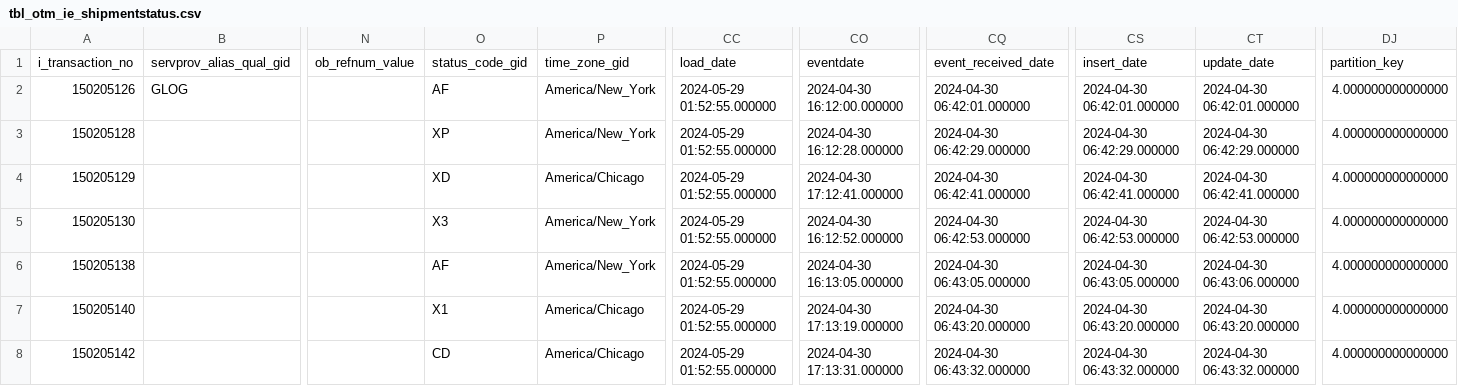
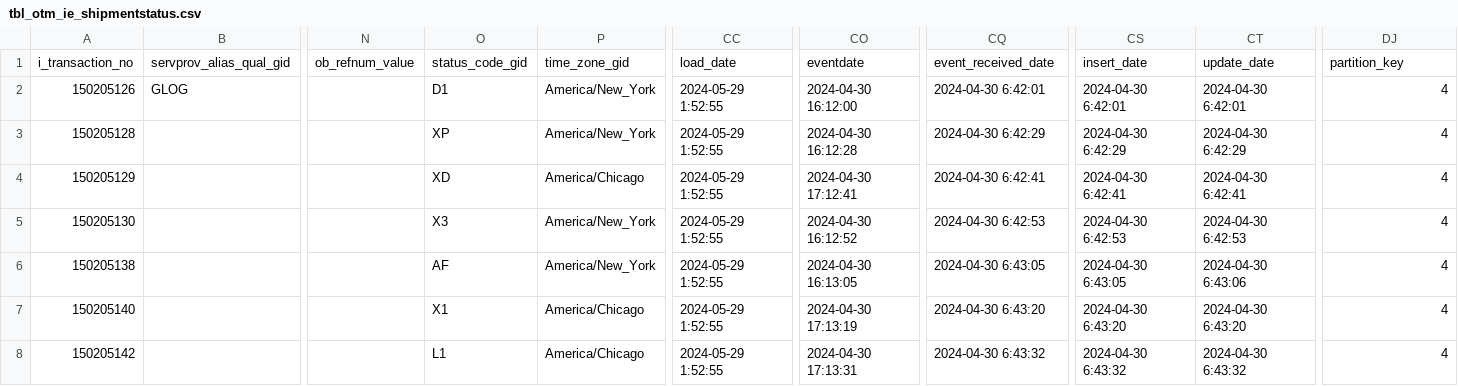
Before and after one commit to dubey44/SC-DBT-Model-sigmoid, a CSV file: seeds/tbl_otm_ie_shipmentstatus.csv, drawn as a sheet; only a part is shown, gaps mark what is left out; the diff covers the shown part only; the diff names each change by its address in the sheet, - before the commit and + after, or states it on an @@ line.

```diff
--- a/seeds/tbl_otm_ie_shipmentstatus.csv
+++ b/seeds/tbl_otm_ie_shipmentstatus.csv
-O2: AF
+O2: D1
-CC2:CC8: 2024-05-29 01:52:55.000000
+CC2:CC8: 2024-05-29 1:52:55
-CO2: 2024-04-30 16:12:00.000000
+CO2: 2024-04-30 16:12:00
-CQ2: 2024-04-30 06:42:01.000000
+CQ2: 2024-04-30 6:42:01
-CS2: 2024-04-30 06:42:01.000000
+CS2: 2024-04-30 6:42:01
-CT2: 2024-04-30 06:42:01.000000
+CT2: 2024-04-30 6:42:01
-DJ2:DJ8: 4.000000000000000
+DJ2:DJ8: 4
-CO3: 2024-04-30 16:12:28.000000
+CO3: 2024-04-30 16:12:28
-CQ3: 2024-04-30 06:42:29.000000
+CQ3: 2024-04-30 6:42:29
-CS3: 2024-04-30 06:42:29.000000
+CS3: 2024-04-30 6:42:29
-CT3: 2024-04-30 06:42:29.000000
+CT3: 2024-04-30 6:42:29
-CO4: 2024-04-30 17:12:41.000000
+CO4: 2024-04-30 17:12:41
-CQ4: 2024-04-30 06:42:41.000000
+CQ4: 2024-04-30 6:42:41
-CS4: 2024-04-30 06:42:41.000000
+CS4: 2024-04-30 6:42:41
-CT4: 2024-04-30 06:42:41.000000
+CT4: 2024-04-30 6:42:41
-CO5: 2024-04-30 16:12:52.000000
+CO5: 2024-04-30 16:12:52
-CQ5: 2024-04-30 06:42:53.000000
+CQ5: 2024-04-30 6:42:53
-CS5: 2024-04-30 06:42:53.000000
+CS5: 2024-04-30 6:42:53
-CT5: 2024-04-30 06:42:53.000000
+CT5: 2024-04-30 6:42:53
-CO6: 2024-04-30 16:13:05.000000
+CO6: 2024-04-30 16:13:05
-CQ6: 2024-04-30 06:43:05.000000
+CQ6: 2024-04-30 6:43:05
-CS6: 2024-04-30 06:43:05.000000
+CS6: 2024-04-30 6:43:05
-CT6: 2024-04-30 06:43:06.000000
+CT6: 2024-04-30 6:43:06
-CO7: 2024-04-30 17:13:19.000000
+CO7: 2024-04-30 17:13:19
-CQ7: 2024-04-30 06:43:20.000000
+CQ7: 2024-04-30 6:43:20
-CS7: 2024-04-30 06:43:20.000000
+CS7: 2024-04-30 6:43:20
-CT7: 2024-04-30 06:43:20.000000
+CT7: 2024-04-30 6:43:20
-O8: CD
+O8: L1
-CO8: 2024-04-30 17:13:31.000000
+CO8: 2024-04-30 17:13:31
-CQ8: 2024-04-30 06:43:32.000000
+CQ8: 2024-04-30 6:43:32
-CS8: 2024-04-30 06:43:32.000000
+CS8: 2024-04-30 6:43:32
-CT8: 2024-04-30 06:43:32.000000
+CT8: 2024-04-30 6:43:32
```
Also changed, not shown: 18 edited cells elsewhere in this file, seeds/otm_shipment_stop.csv, seeds/tbl_otm_location.csv, 16 other files.
